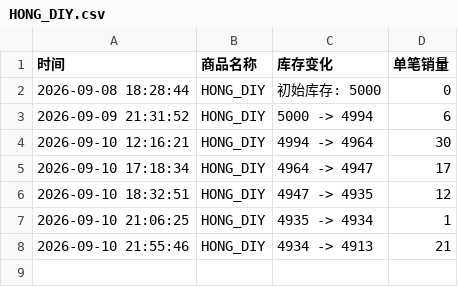
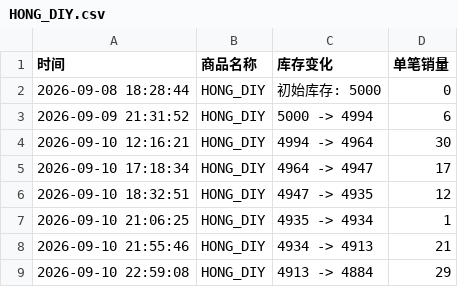
Before and after one commit to Juineii/pow_md0910, a CSV file: HONG_DIY.csv, drawn as a sheet.

```diff
--- a/HONG_DIY.csv
+++ b/HONG_DIY.csv
@@ -8 +8,2 @@
 2026-09-10 21:55:46,HONG_DIY,4934 -> 4913,21
+2026-09-10 22:59:08,HONG_DIY,4913 -> 4884,29
```
Also changed, not shown: HYUNBIN_DIY.csv, POW线上团签.csv, 1 other file.
